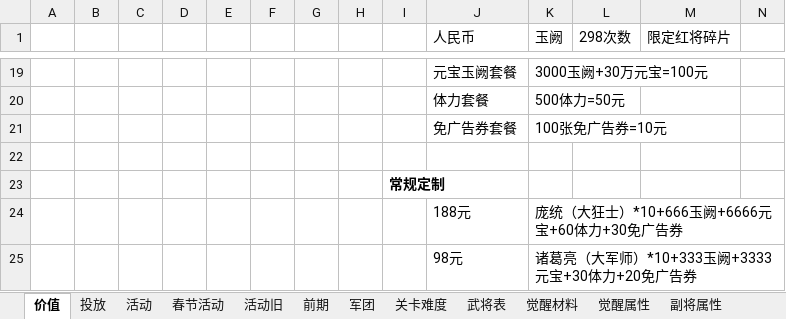
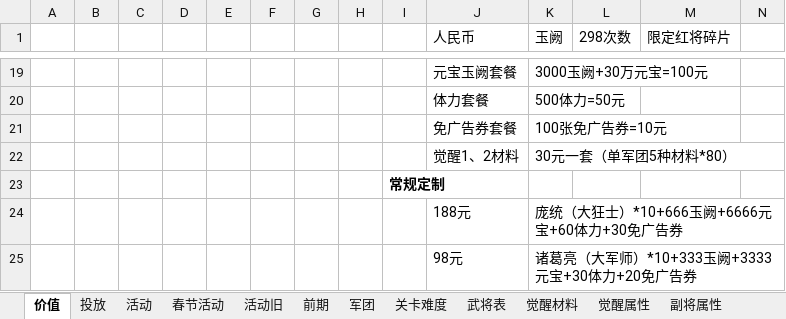
Before and after one commit to MiYanLiang/HeroScrollPj, an Excel workbook: 策划文档/数值_投放.xlsx, sheet 价值, drawn as a sheet; only a part is shown, gaps mark what is left out; values as stored, in another font and other column widths than the file's, no borders; charts and pictures not drawn; rows hold the shown columns only; the diff names each change by its address in the sheet, - before the commit and + after, or states it on an @@ line.

Commit message:
文档：更新

```diff
--- a/策划文档/数值_投放.xlsx (sheet 价值)
+++ b/策划文档/数值_投放.xlsx (sheet 价值)
-row 22: (empty)
+row 22:  |  |  |  |  |  |  |  |  | 觉醒1、2材料 | 30元一套（单军团5种材料*80）
```
